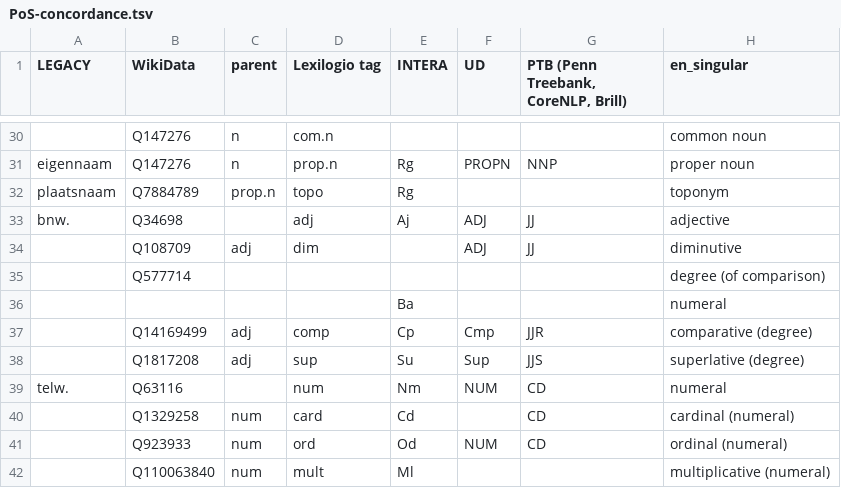
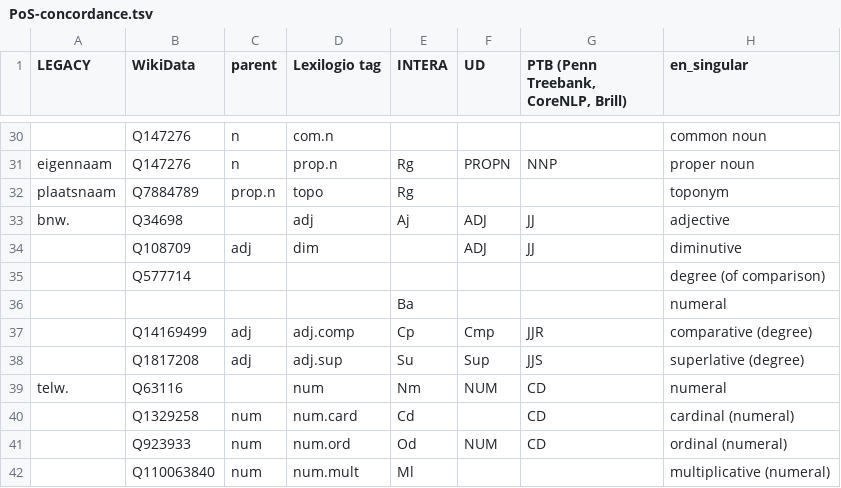
Before and after one commit to rhythmus/MetaLang, a TSV file: PoS-concordance.tsv, drawn as a sheet; only a part is shown, gaps mark what is left out; the diff covers the shown part only; the diff names each change by its address in the sheet, - before the commit and + after, or states it on an @@ line.

Commit message:
refactor: harmonize PoS-class assignments in KELLY word-list

```diff
--- a/PoS-concordance.tsv
+++ b/PoS-concordance.tsv
-D37 (Lexilogio tag): comp
+D37 (Lexilogio tag): adj.comp
-D38 (Lexilogio tag): sup
+D38 (Lexilogio tag): adj.sup
-D40 (Lexilogio tag): card
+D40 (Lexilogio tag): num.card
-D41 (Lexilogio tag): ord
+D41 (Lexilogio tag): num.ord
-D42 (Lexilogio tag): mult
+D42 (Lexilogio tag): num.mult
```
Also changed, not shown: 1 added row and 25 edited cells elsewhere in this file, 6 other files.
